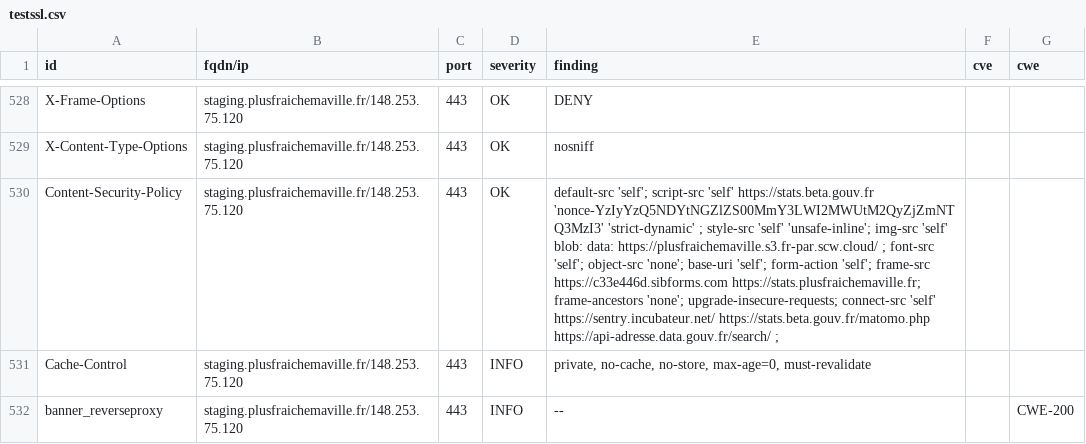
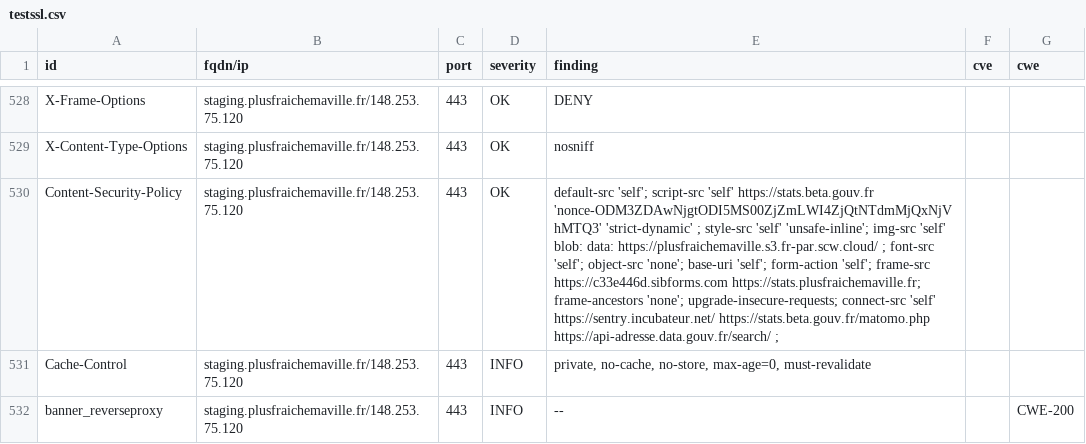
Before and after one commit to incubateur-ademe/dashlord, a CSV file: results/aHR0cHM6Ly9zdGFnaW5nLnBsdXNmcmFpY2hlbWF2aWxsZS5mcg==/testssl.csv, drawn as a sheet; only a part is shown, gaps mark what is left out; the diff covers the shown part only; the diff names each change by its address in the sheet, - before the commit and + after, or states it on an @@ line.

Commit message:
update: https://staging.plusfraichemaville.fr

```diff
--- a/results/aHR0cHM6Ly9zdGFnaW5nLnBsdXNmcmFpY2hlbWF2aWxsZS5mcg==/testssl.csv
+++ b/results/aHR0cHM6Ly9zdGFnaW5nLnBsdXNmcmFpY2hlbWF2aWxsZS5mcg==/testssl.csv
-E530 (finding): …'self' https://stats.beta.gouv.fr 'nonce-YzIyYzQ5NDYtNGZlZS00MmY3LWI2MWUtM2QyZjZmNTQ3MzI3' 'strict-dynamic' ;…
+E530 (finding): …'self' https://stats.beta.gouv.fr 'nonce-ODM3ZDAwNjgtODI5MS00ZjZmLWI4ZjQtNTdmMjQxNjVhMTQ3' 'strict-dynamic' ;…
```
Also changed, not shown: 3 added rows, 3 removed rows, 146 moved rows and 6 edited cells elsewhere in this file, 15 other files.
